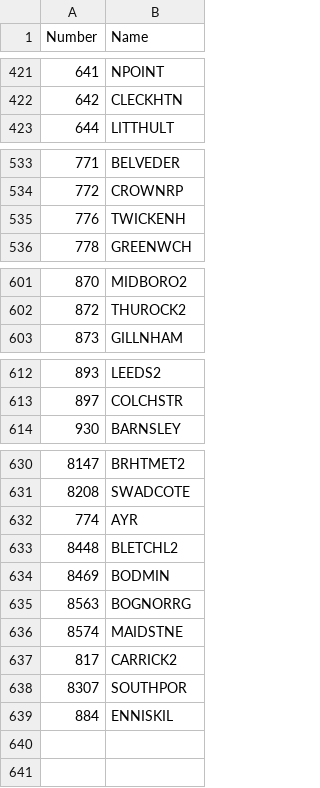
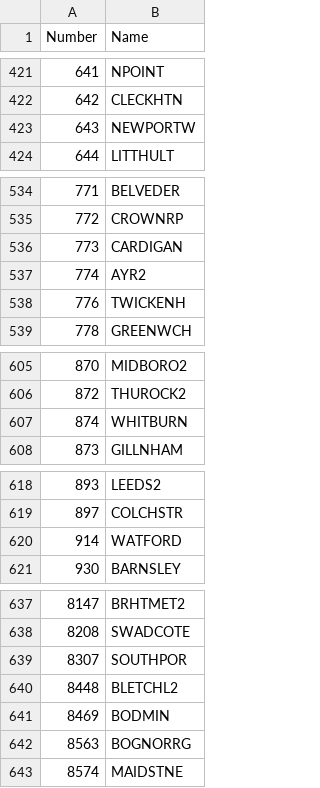
Before and after one commit to nunoalves2310/LabelPrinter, a CSV file: StoreNames.csv, drawn as a sheet; only a part is shown, gaps mark what is left out; removed rows and columns are numbered as before the commit, all else as after; the diff names each change by its address in the sheet, - before the commit and + after, or states it on an @@ line.

Commit message:
StoreNames.csv

```diff
--- a/StoreNames.csv
+++ b/StoreNames.csv
+row 423: 643 | NEWPORTW
+row 536: 773 | CARDIGAN
+row 537: 774 | AYR2
+row 607: 874 | WHITBURN
+row 620: 914 | WATFORD
-row 632: 774 | AYR
@@ row 638 moved to row 639: 8307 @@
@@ row 637 moved to row 571: 817 @@
@@ row 639 moved to row 614: 884 @@
```
